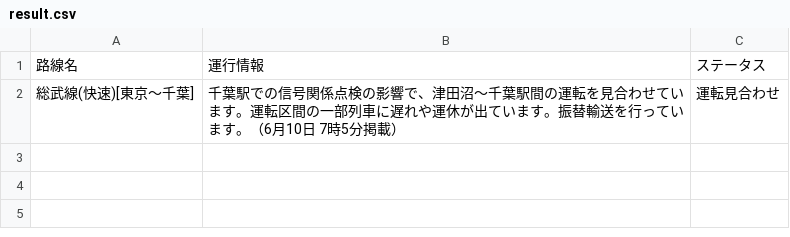
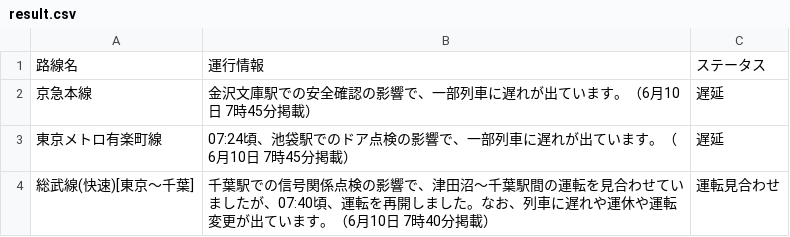
Before and after one commit to TakaoSenrioka/TrainViewHazama, a CSV file: public/result.csv, drawn as a sheet.

Commit message:
Auto update CSV files

```diff
--- a/public/result.csv
+++ b/public/result.csv
@@ -1,2 +1,4 @@
 路線名,運行情報,ステータス
-総武線(快速)[東京〜千葉],千葉駅での信号関係点検の影響で、津田沼〜千葉駅間の運転を見合わせています。運転区間の一部列車に遅れや運休が出ています。振替輸送を行っています。（6月10日 7時5分掲載）,運転見合わせ
+京急本線,金沢文庫駅での安全確認の影響で、一部列車に遅れが出ています。（6月10日 7時45分掲載）,遅延
+東京メトロ有楽町線,07:24頃、池袋駅でのドア点検の影響で、一部列車に遅れが出ています。（6月10日 7時45分掲載）,遅延
+総武線(快速)[東京〜千葉],千葉駅での信号関係点検の影響で、津田沼〜千葉駅間の運転を見合わせていましたが、07:40頃、運転を再開しました。なお、列車に遅れや運休や運転変更が出ています。（6月10日 7時40分掲載）,運転見合わせ
```
